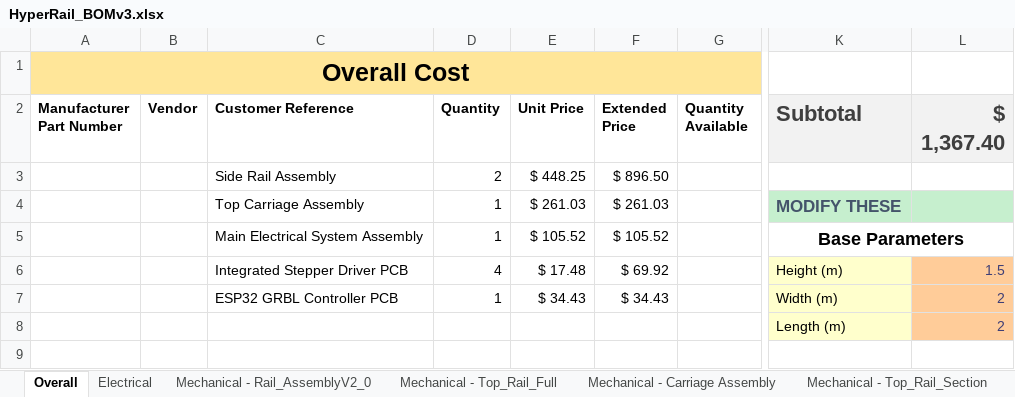
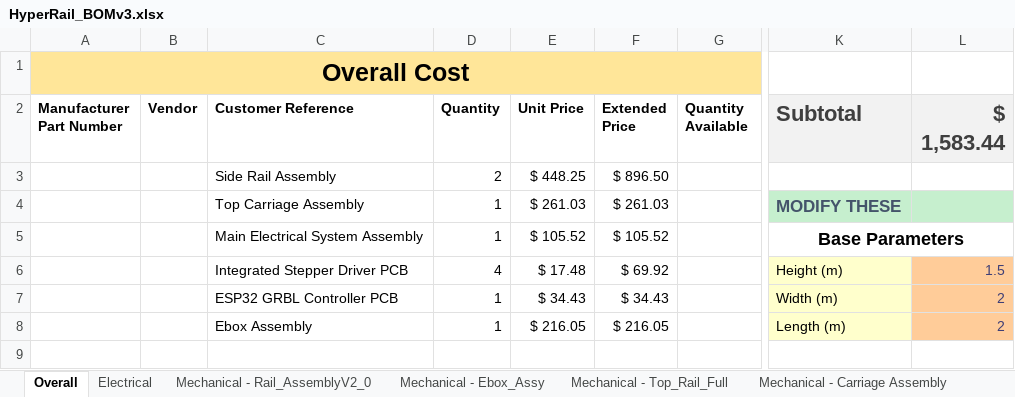
Before and after one commit to Jbruslind/HyperRail, an Excel workbook: HyperRail_BOMv3.xlsx, sheet Overall, drawn as a sheet; only a part is shown, gaps mark what is left out; values as stored, in another font and other column widths than the file's, no borders; conditional formats and table styles not drawn; the diff names each change by its address in the sheet, - before the commit and + after, or states it on an @@ line.

```diff
--- a/HyperRail_BOMv3.xlsx (sheet Overall)
+++ b/HyperRail_BOMv3.xlsx (sheet Overall)
+sheet tab: Mechanical - Ebox_Assy
-L2: $ 1,367.40
+L2: $ 1,583.44
-C8 (Customer Reference): (empty)
+C8 (Customer Reference): Ebox Assembly
-D8 (Quantity): (empty)
+D8 (Quantity): 1
-E8 (Unit Price): (empty)
+E8 (Unit Price): $ 216.05
-F8 (Extended Price): (empty)
+F8 (Extended Price): $ 216.05
```
Also changed, not shown: charts or pictures, 34 other files.
